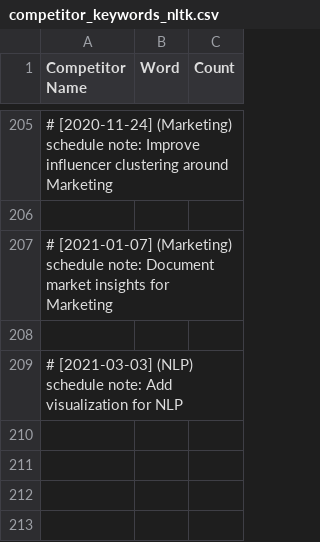
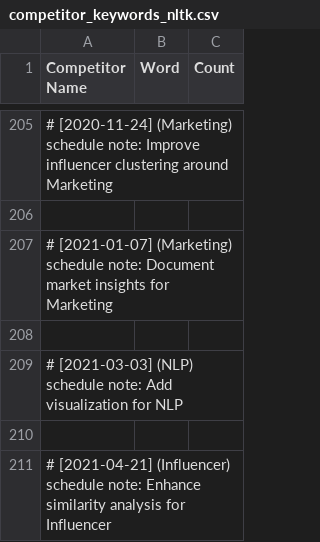
Before and after one commit to martindao/PM_Smart-Market-AI, a CSV file: Visualization/Data/competitor_keywords_nltk.csv, drawn as a sheet; only a part is shown, gaps mark what is left out; the diff names each change by its address in the sheet, - before the commit and + after, or states it on an @@ line.

Commit message:
Enhance similarity analysis for Influencer

```diff
--- a/Visualization/Data/competitor_keywords_nltk.csv
+++ b/Visualization/Data/competitor_keywords_nltk.csv
+row 210: (empty)
+row 211: # [2021-04-21] (Influencer) schedule note: Enhance similarity analysis for Influencer
```
